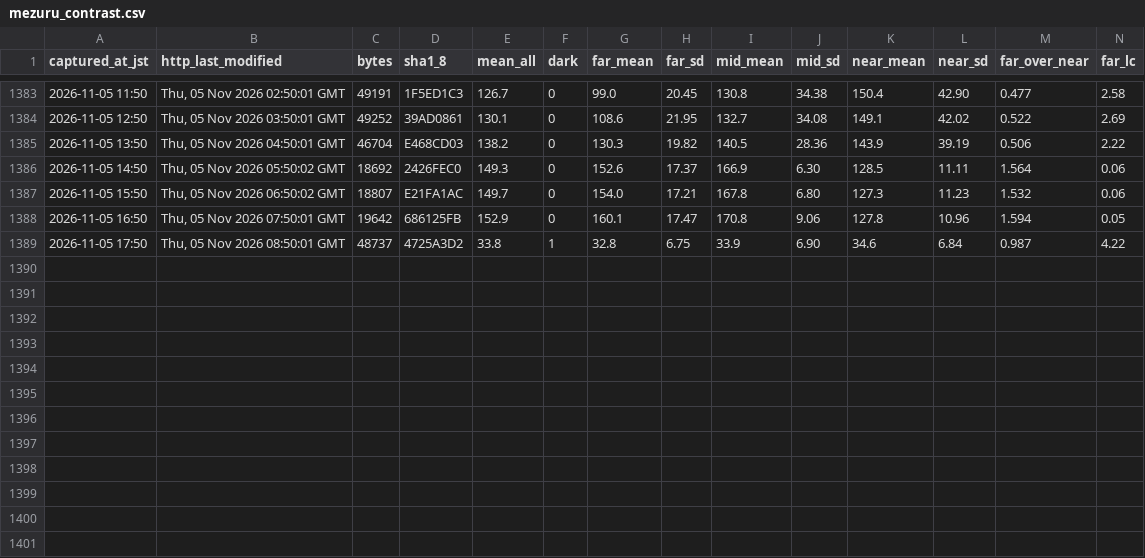
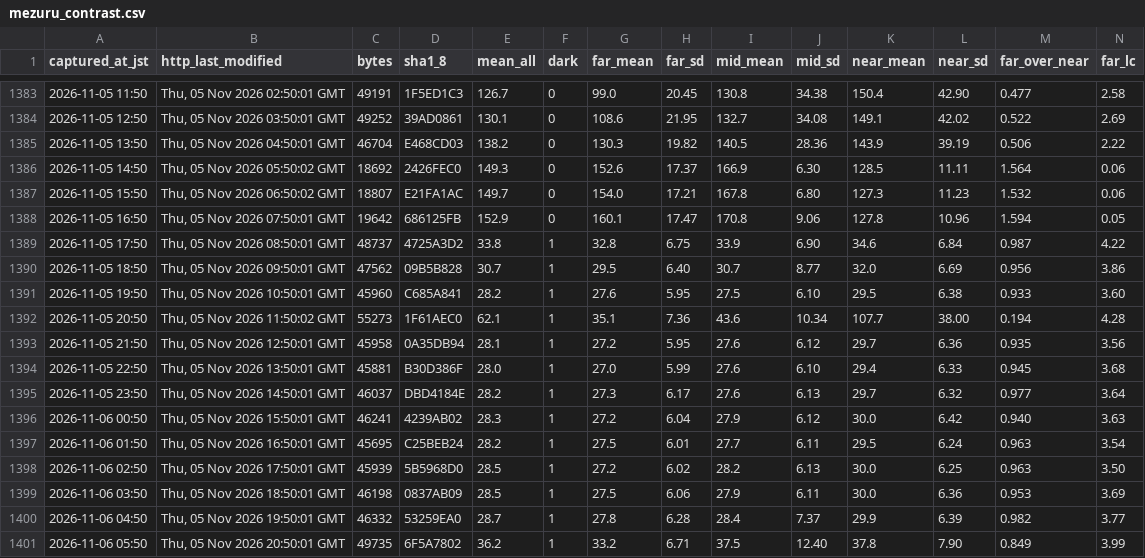
Before and after one commit to t-fukuda-ux/karstweather, a CSV file: camera/mezuru_contrast.csv, drawn as a sheet; only a part is shown, gaps mark what is left out; rows hold the shown columns only; the diff names each change by its address in the sheet, - before the commit and + after, or states it on an @@ line.

```diff
--- a/camera/mezuru_contrast.csv
+++ b/camera/mezuru_contrast.csv
+row 1390: 2026-11-05 18:50 | Thu, 05 Nov 2026 09:50:01 GMT | 47562 | 09B5B828 | 30.7 | 1 | 29.5 | 6.40 | 30.7 | 8.77 | 32.0 | 6.69 | 0.956 | 3.86
+row 1391: 2026-11-05 19:50 | Thu, 05 Nov 2026 10:50:01 GMT | 45960 | C685A841 | 28.2 | 1 | 27.6 | 5.95 | 27.5 | 6.10 | 29.5 | 6.38 | 0.933 | 3.60
+row 1392: 2026-11-05 20:50 | Thu, 05 Nov 2026 11:50:02 GMT | 55273 | 1F61AEC0 | 62.1 | 1 | 35.1 | 7.36 | 43.6 | 10.34 | 107.7 | 38.00 | 0.194 | 4.28
+row 1393: 2026-11-05 21:50 | Thu, 05 Nov 2026 12:50:01 GMT | 45958 | 0A35DB94 | 28.1 | 1 | 27.2 | 5.95 | 27.6 | 6.12 | 29.7 | 6.36 | 0.935 | 3.56
+row 1394: 2026-11-05 22:50 | Thu, 05 Nov 2026 13:50:01 GMT | 45881 | B30D386F | 28.0 | 1 | 27.0 | 5.99 | 27.6 | 6.10 | 29.4 | 6.33 | 0.945 | 3.68
+row 1395: 2026-11-05 23:50 | Thu, 05 Nov 2026 14:50:01 GMT | 46037 | DBD4184E | 28.2 | 1 | 27.3 | 6.17 | 27.6 | 6.13 | 29.7 | 6.32 | 0.977 | 3.64
+row 1396: 2026-11-06 00:50 | Thu, 05 Nov 2026 15:50:01 GMT | 46241 | 4239AB02 | 28.3 | 1 | 27.2 | 6.04 | 27.9 | 6.12 | 30.0 | 6.42 | 0.940 | 3.63
+row 1397: 2026-11-06 01:50 | Thu, 05 Nov 2026 16:50:01 GMT | 45695 | C25BEB24 | 28.2 | 1 | 27.5 | 6.01 | 27.7 | 6.11 | 29.5 | 6.24 | 0.963 | 3.54
+row 1398: 2026-11-06 02:50 | Thu, 05 Nov 2026 17:50:01 GMT | 45939 | 5B5968D0 | 28.5 | 1 | 27.2 | 6.02 | 28.2 | 6.13 | 30.0 | 6.25 | 0.963 | 3.50
+row 1399: 2026-11-06 03:50 | Thu, 05 Nov 2026 18:50:01 GMT | 46198 | 0837AB09 | 28.5 | 1 | 27.5 | 6.06 | 27.9 | 6.11 | 30.0 | 6.36 | 0.953 | 3.69
+row 1400: 2026-11-06 04:50 | Thu, 05 Nov 2026 19:50:01 GMT | 46332 | 53259EA0 | 28.7 | 1 | 27.8 | 6.28 | 28.4 | 7.37 | 29.9 | 6.39 | 0.982 | 3.77
+row 1401: 2026-11-06 05:50 | Thu, 05 Nov 2026 20:50:01 GMT | 49735 | 6F5A7802 | 36.2 | 1 | 33.2 | 6.71 | 37.5 | 12.40 | 37.8 | 7.90 | 0.849 | 3.99
```
Also changed, not shown: camera/fog_forecast.csv.
